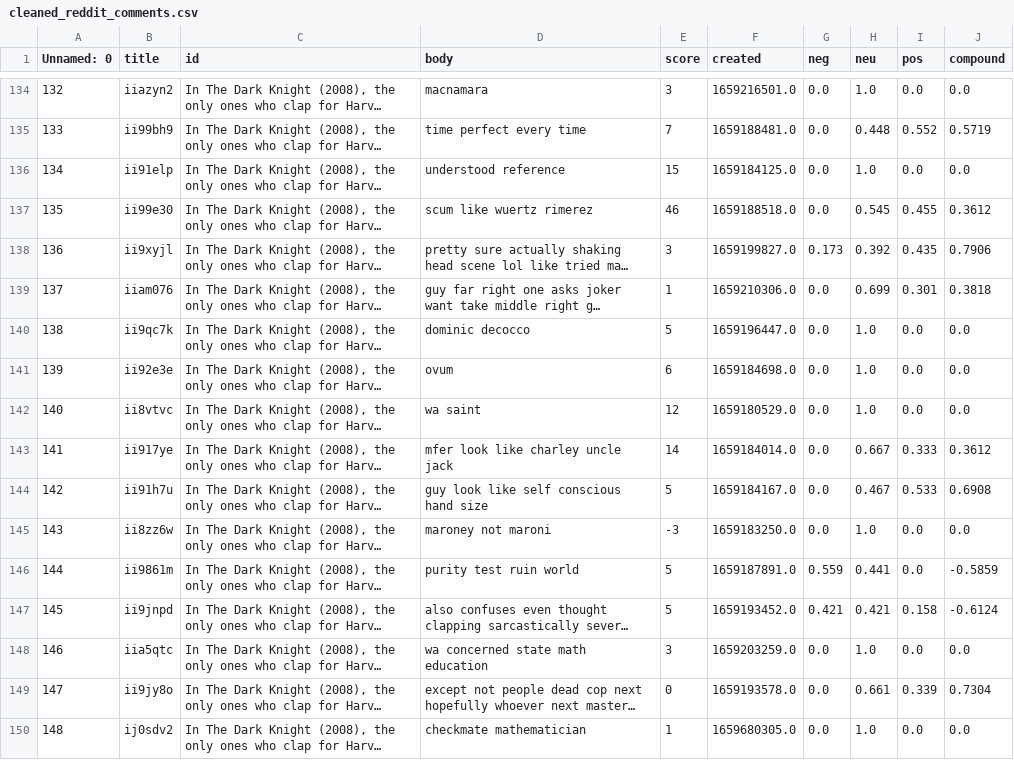
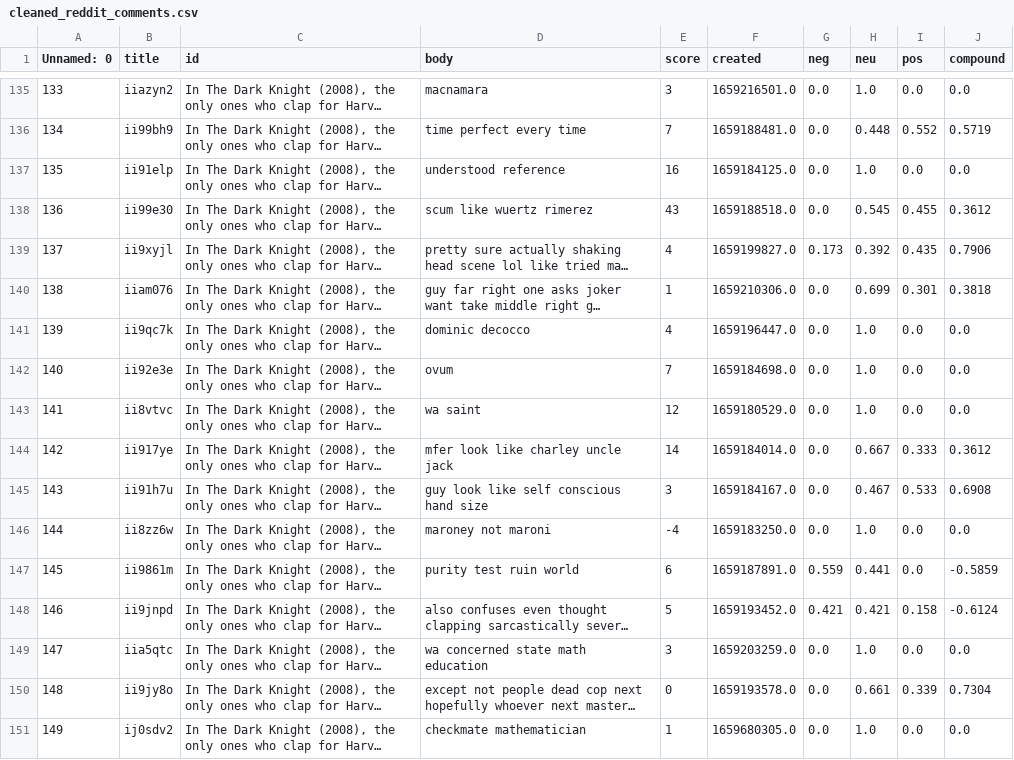
Before and after one commit to hygao2/CourseProject, a CSV file: reddit_data/cleaned_reddit_comments.csv, drawn as a sheet; only a part is shown, gaps mark what is left out; long unchanged cells end in …; addresses are those after the commit; the diff covers the shown part only; the diff names each change by its address in the sheet, - before the commit and + after, or states it on an @@ line.

```diff
--- a/reddit_data/cleaned_reddit_comments.csv
+++ b/reddit_data/cleaned_reddit_comments.csv
@@ column A (Unnamed: 0) renumbered between rows 43 and 223 @@
-E137 (score): 15
+E137 (score): 16
-E138 (score): 46
+E138 (score): 43
-E139 (score): 3
+E139 (score): 4
-E141 (score): 5
+E141 (score): 4
-E142 (score): 6
+E142 (score): 7
-E145 (score): 5
+E145 (score): 3
-E146 (score): -3
+E146 (score): -4
-E147 (score): 5
+E147 (score): 6
```
Also changed, not shown: 1 added row, 1 removed row and 91 edited cells elsewhere in this file, reddit_data/reddit_scraped_movie_comments.csv, 5 other files.
